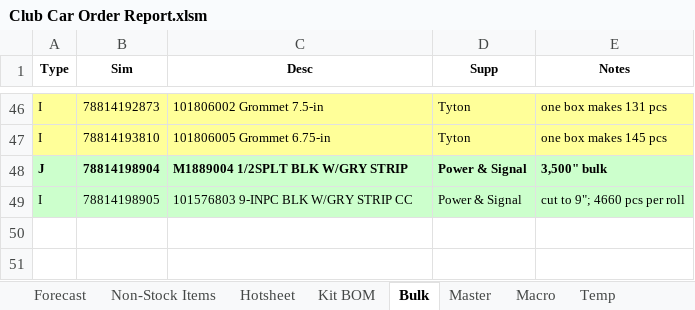
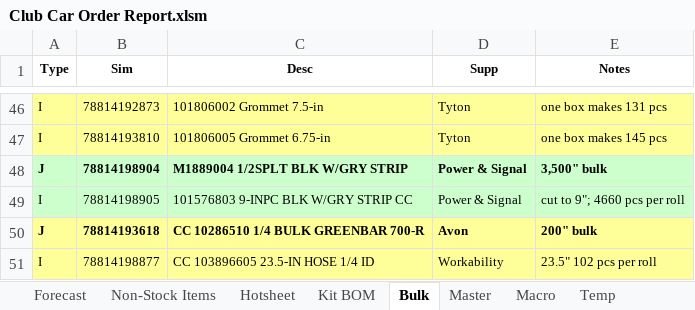
Before and after one commit to Wesco/ClubCar_Forecast, an Excel workbook: Club Car Order Report.xlsm, sheet Bulk, drawn as a sheet; only a part is shown, gaps mark what is left out; values as stored, in another font and other column widths than the file's, no borders; the diff names each change by its address in the sheet, - before the commit and + after, or states it on an @@ line.

Commit message:
Added bulk item

```diff
--- a/Club Car Order Report.xlsm (sheet Bulk)
+++ b/Club Car Order Report.xlsm (sheet Bulk)
+row 50: J | 78814193618 | CC 10286510 1/4 BULK GREENBAR 700-R | Avon | 200" bulk
+row 51: I | 78814198877 | CC 103896605 23.5-IN HOSE 1/4 ID | Workability | 23.5" 102 pcs per roll
```
Also changed, not shown: sheet Master.
